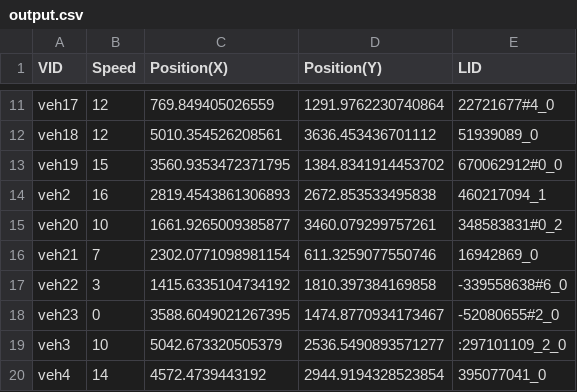
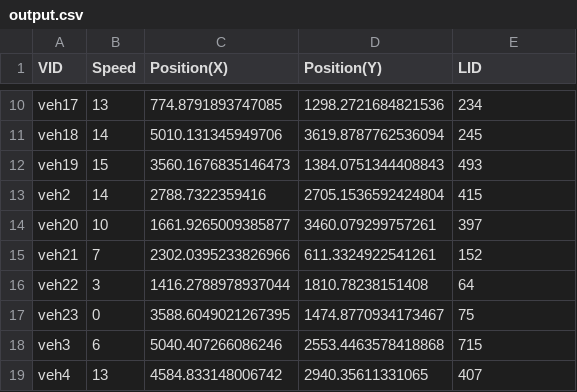
Before and after one commit to ShubhamSBhat/Capstone, a CSV file: Capstone/City/output.csv, drawn as a sheet; only a part is shown, gaps mark what is left out; addresses are those after the commit; the diff covers the shown part only; the diff names each change by its address in the sheet, - before the commit and + after, or states it on an @@ line.

Commit message:
added av ev in city and intersection

```diff
--- a/Capstone/City/output.csv
+++ b/Capstone/City/output.csv
-B10 (Speed): 12
+B10 (Speed): 13
-C10 (Position(X)): 769.849405026559
+C10 (Position(X)): 774.8791893747085
-D10 (Position(Y)): 1291.9762230740864
+D10 (Position(Y)): 1298.2721684821536
-E10 (LID): 22721677#4_0
+E10 (LID): 234
-B11 (Speed): 12
+B11 (Speed): 14
-C11 (Position(X)): 5010.354526208561
+C11 (Position(X)): 5010.131345949706
-D11 (Position(Y)): 3636.453436701112
+D11 (Position(Y)): 3619.8787762536094
-E11 (LID): 51939089_0
+E11 (LID): 245
-C12 (Position(X)): 3560.9353472371795
+C12 (Position(X)): 3560.1676835146473
-D12 (Position(Y)): 1384.8341914453702
+D12 (Position(Y)): 1384.0751344408843
-E12 (LID): 670062912#0_0
+E12 (LID): 493
-B13 (Speed): 16
+B13 (Speed): 14
-C13 (Position(X)): 2819.4543861306893
+C13 (Position(X)): 2788.7322359416
-D13 (Position(Y)): 2672.853533495838
+D13 (Position(Y)): 2705.1536592424804
-E13 (LID): 460217094_1
+E13 (LID): 415
-E14 (LID): 348583831#0_2
+E14 (LID): 397
-C15 (Position(X)): 2302.0771098981154
+C15 (Position(X)): 2302.0395233826966
-D15 (Position(Y)): 611.3259077550746
+D15 (Position(Y)): 611.3324922541261
-E15 (LID): 16942869_0
+E15 (LID): 152
-C16 (Position(X)): 1415.6335104734192
+C16 (Position(X)): 1416.2788978937044
-D16 (Position(Y)): 1810.397384169858
+D16 (Position(Y)): 1810.78238151408
-E16 (LID): -339558638#6_0
+E16 (LID): 64
-E17 (LID): -52080655#2_0
+E17 (LID): 75
-B18 (Speed): 10
+B18 (Speed): 6
-C18 (Position(X)): 5042.673320505379
+C18 (Position(X)): 5040.407266086246
-D18 (Position(Y)): 2536.5490893571277
+D18 (Position(Y)): 2553.4463578418868
-E18 (LID): :297101109_2_0
+E18 (LID): 715
-B19 (Speed): 14
+B19 (Speed): 13
-C19 (Position(X)): 4572.4739443192
+C19 (Position(X)): 4584.833148006742
-D19 (Position(Y)): 2944.9194328523854
+D19 (Position(Y)): 2940.35611331065
-E19 (LID): 395077041_0
+E19 (LID): 407
```
Also changed, not shown: 2 removed rows and 46 edited cells elsewhere in this file, 5 other files.
